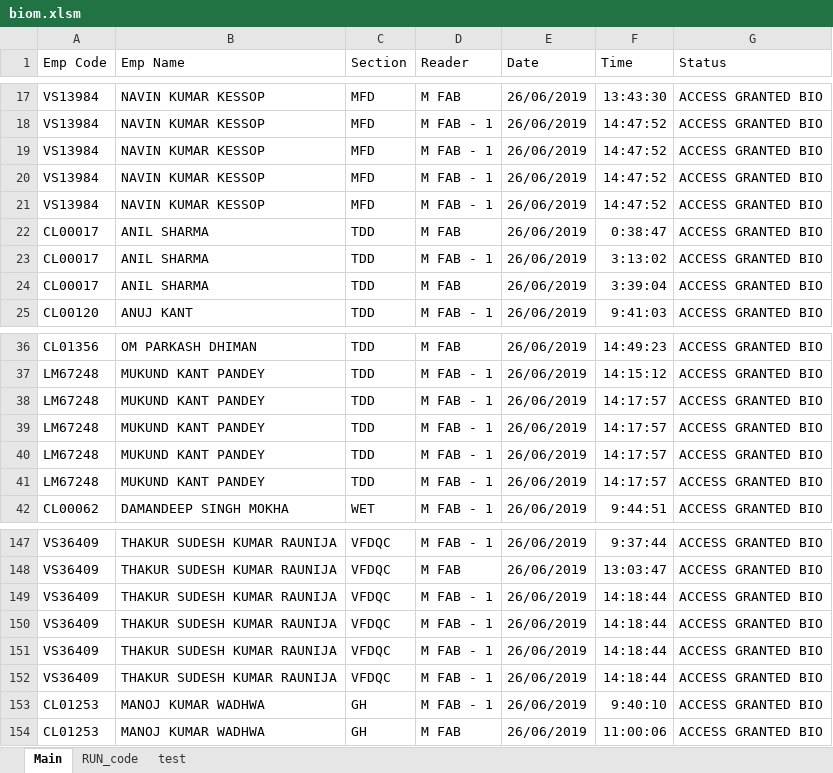
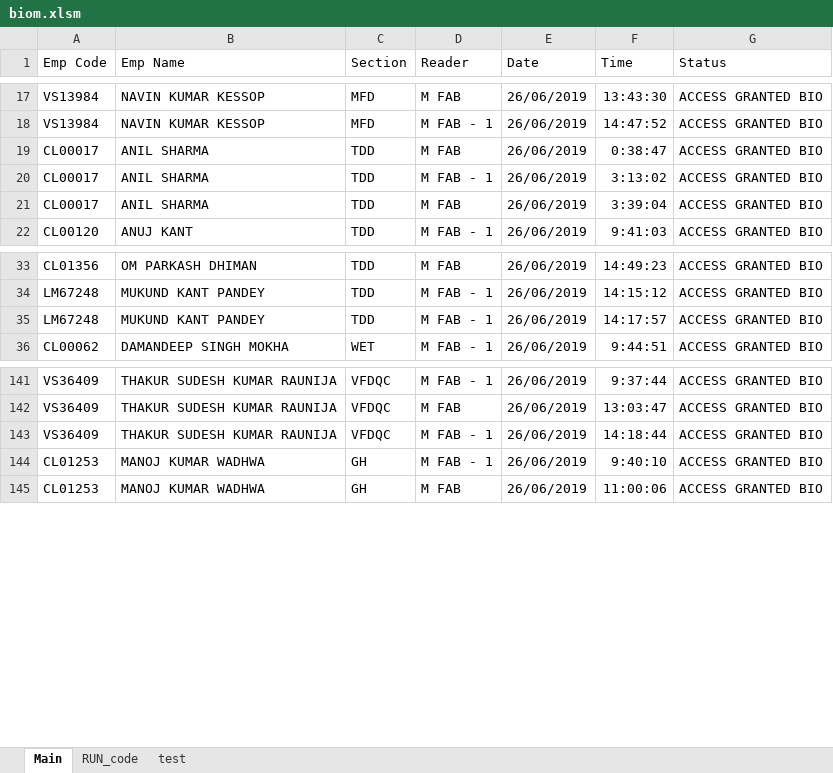
Before and after one commit to abhi3700/BIOM, an Excel workbook: biom/biom.xlsm, sheet Main, drawn as a sheet; only a part is shown, gaps mark what is left out; values as stored, in another font and other column widths than the file's, no borders; the diff names each change by its address in the sheet, - before the commit and + after, or states it on an @@ line.

Commit message:
BIOM: rule-1 added

```diff
--- a/biom/biom.xlsm (sheet Main)
+++ b/biom/biom.xlsm (sheet Main)
-row 19: VS13984 | NAVIN KUMAR KESSOP | MFD | M FAB - 1 | 26/06/2019 | 14:47:52 | ACCESS GRANTED BIO
-row 20: VS13984 | NAVIN KUMAR KESSOP | MFD | M FAB - 1 | 26/06/2019 | 14:47:52 | ACCESS GRANTED BIO
-row 21: VS13984 | NAVIN KUMAR KESSOP | MFD | M FAB - 1 | 26/06/2019 | 14:47:52 | ACCESS GRANTED BIO
-row 38: LM67248 | MUKUND KANT PANDEY | TDD | M FAB - 1 | 26/06/2019 | 14:17:57 | ACCESS GRANTED BIO
-row 39: LM67248 | MUKUND KANT PANDEY | TDD | M FAB - 1 | 26/06/2019 | 14:17:57 | ACCESS GRANTED BIO
-row 40: LM67248 | MUKUND KANT PANDEY | TDD | M FAB - 1 | 26/06/2019 | 14:17:57 | ACCESS GRANTED BIO
-row 149: VS36409 | THAKUR SUDESH KUMAR RAUNIJA | VFDQC | M FAB - 1 | 26/06/2019 | 14:18:44 | ACCESS GRANTED BIO
-row 150: VS36409 | THAKUR SUDESH KUMAR RAUNIJA | VFDQC | M FAB - 1 | 26/06/2019 | 14:18:44 | ACCESS GRANTED BIO
-row 151: VS36409 | THAKUR SUDESH KUMAR RAUNIJA | VFDQC | M FAB - 1 | 26/06/2019 | 14:18:44 | ACCESS GRANTED BIO
```
Also changed, not shown: 4 other files.
